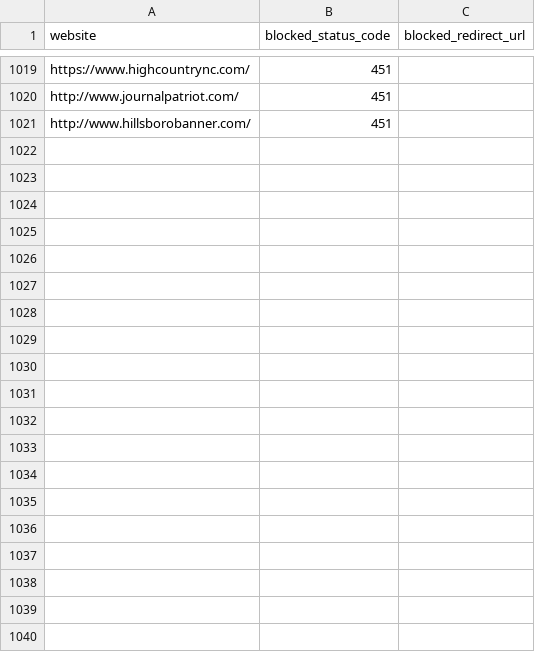
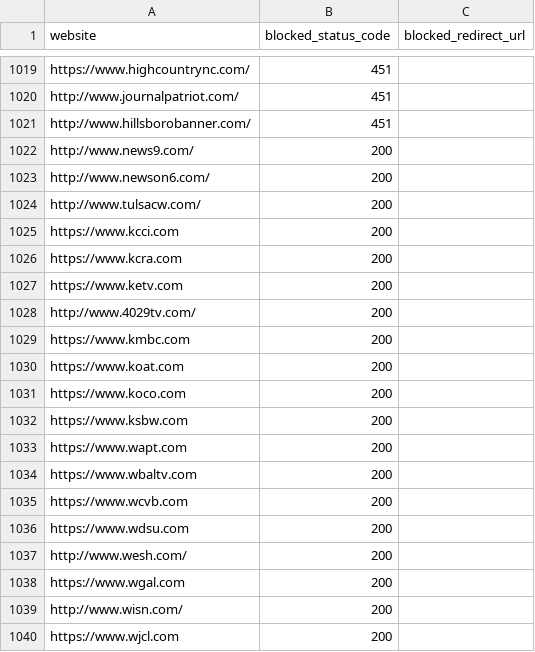
Before and after one commit to VerifiedJoseph/GDPR451, a CSV file: websites.csv, drawn as a sheet; only a part is shown, gaps mark what is left out; the diff covers the shown part only; the diff names each change by its address in the sheet, - before the commit and + after, or states it on an @@ line.

Commit message:
Add 31 Hearst Television websites

```diff
--- a/websites.csv
+++ b/websites.csv
+row 1022: http://www.news9.com/ | 200
+row 1023: http://www.newson6.com/ | 200
+row 1024: http://www.tulsacw.com/ | 200
+row 1025: https://www.kcci.com | 200
+row 1026: https://www.kcra.com | 200
+row 1027: https://www.ketv.com | 200
+row 1028: http://www.4029tv.com/ | 200
+row 1029: https://www.kmbc.com | 200
+row 1030: https://www.koat.com | 200
+row 1031: https://www.koco.com | 200
+row 1032: https://www.ksbw.com | 200
+row 1033: https://www.wapt.com | 200
+row 1034: https://www.wbaltv.com | 200
+row 1035: https://www.wcvb.com | 200
+row 1036: https://www.wdsu.com | 200
+row 1037: http://www.wesh.com/ | 200
+row 1038: https://www.wgal.com | 200
+row 1039: http://www.wisn.com/ | 200
+row 1040: https://www.wjcl.com | 200
```
Also changed, not shown: 12 added rows elsewhere in this file.
